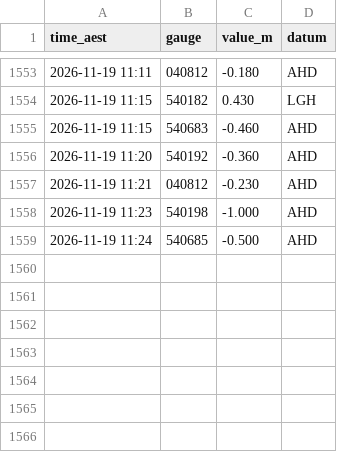
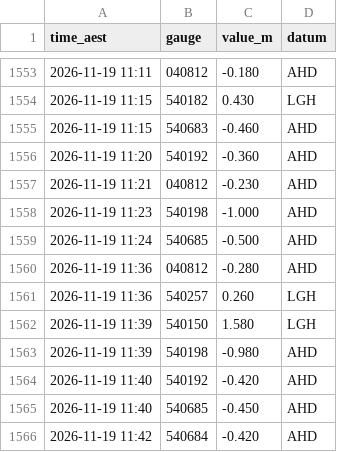
Before and after one commit to RowanP4069/Brisbane-River-tides, a CSV file: bom/2026-11.csv, drawn as a sheet; only a part is shown, gaps mark what is left out.

Commit message:
Collect BoM 2026-11-19 12:02 AEST (OptiPlex)

```diff
--- a/bom/2026-11.csv
+++ b/bom/2026-11.csv
@@ -1559 +1559,8 @@ time_aest,gauge,value_m,datum
 2026-11-19 11:24,540685,-0.500,AHD
+2026-11-19 11:36,040812,-0.280,AHD
+2026-11-19 11:36,540257,0.260,LGH
+2026-11-19 11:39,540150,1.580,LGH
+2026-11-19 11:39,540198,-0.980,AHD
+2026-11-19 11:40,540192,-0.420,AHD
+2026-11-19 11:40,540685,-0.450,AHD
+2026-11-19 11:42,540684,-0.420,AHD
```
